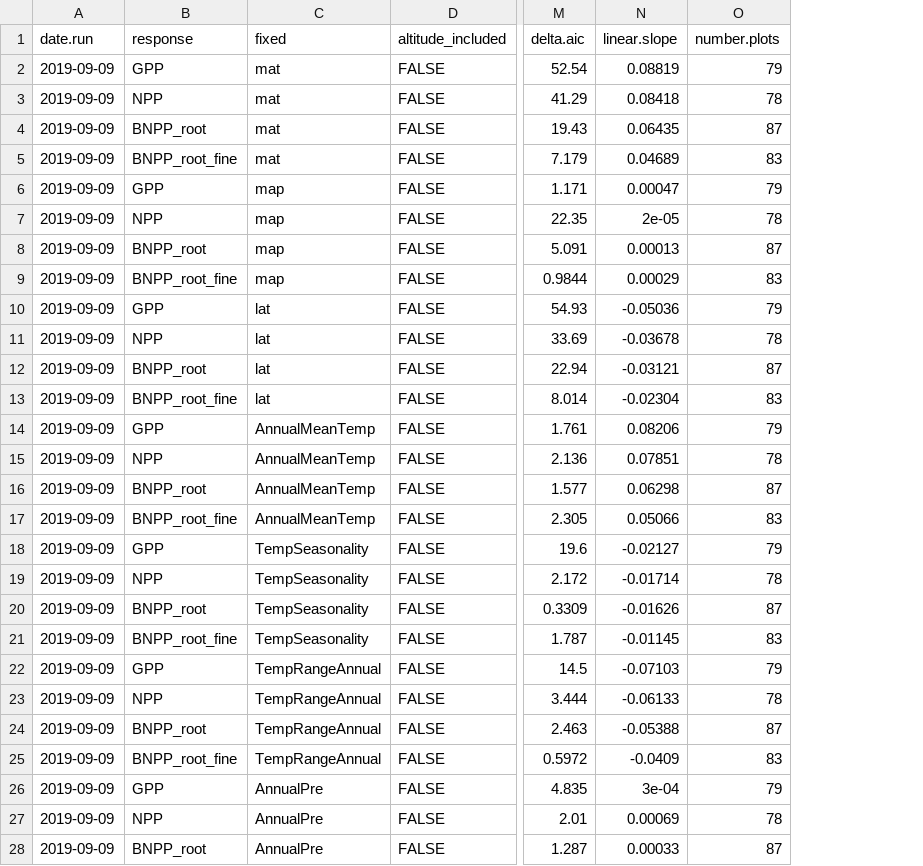
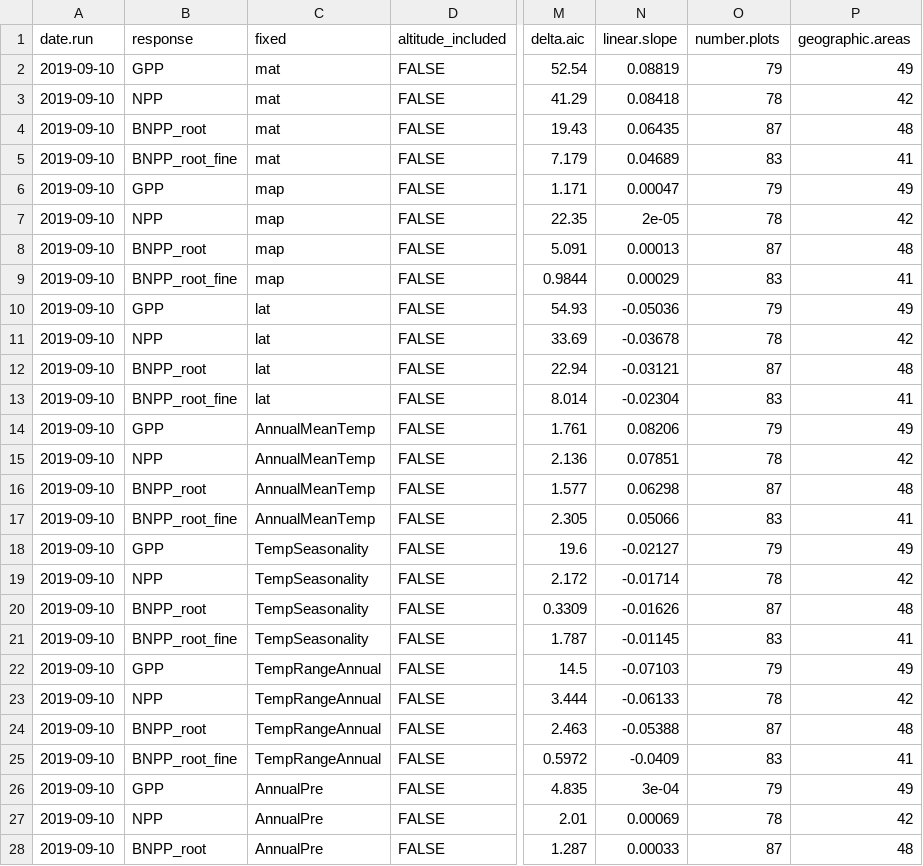
Before and after one commit to forc-db/Global_Productivity, a CSV file: results/tables/best_model_outputs/best_model_scaled_unweighted.csv, drawn as a sheet; only a part is shown, gaps mark what is left out; the diff covers the shown part only; the diff names each change by its address in the sheet, - before the commit and + after, or states it on an @@ line.

Commit message:
Update best_model_scaled_unweighted.csv

```diff
--- a/results/tables/best_model_outputs/best_model_scaled_unweighted.csv
+++ b/results/tables/best_model_outputs/best_model_scaled_unweighted.csv
+column P (geographic.areas), rows 2-28: 49 | 42 | 48 | 41 | 49 | 42 | 48 | 41 | 49 | 42 | 48 | 41 | 49 | 42 | 48 | 41 | 49 | 42 | 48 | 41 | 49 | 42 | 48 | 41 | 49 | 42 | 48
-A2:A28 (date.run): 2019-09-09
+A2:A28 (date.run): 2019-09-10
```
Also changed, not shown: 126 edited cells elsewhere in this file.
